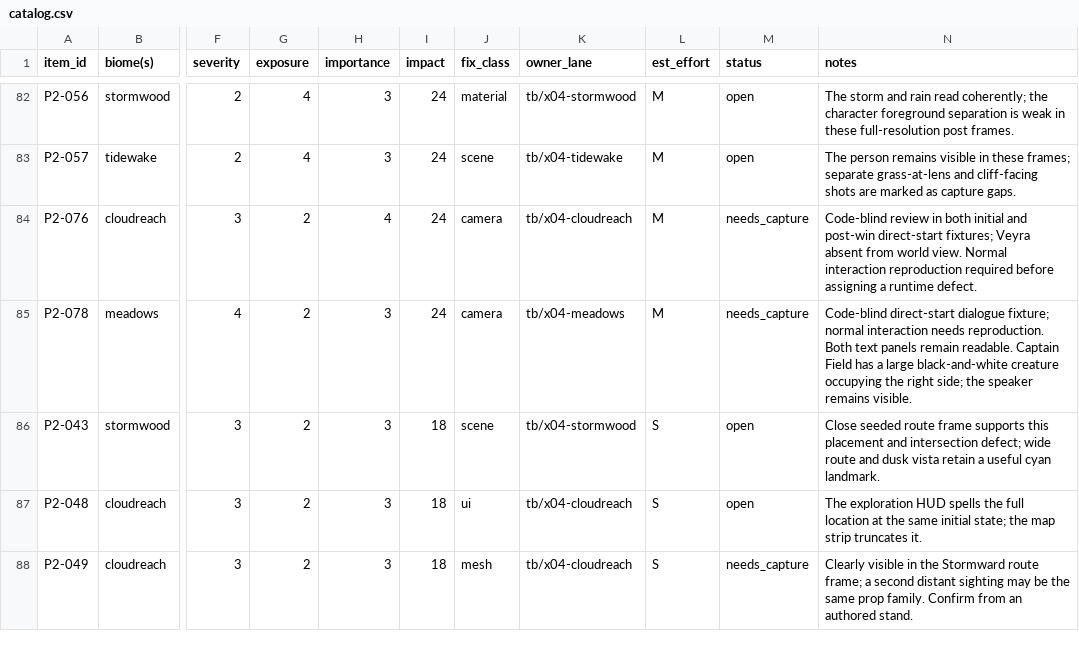
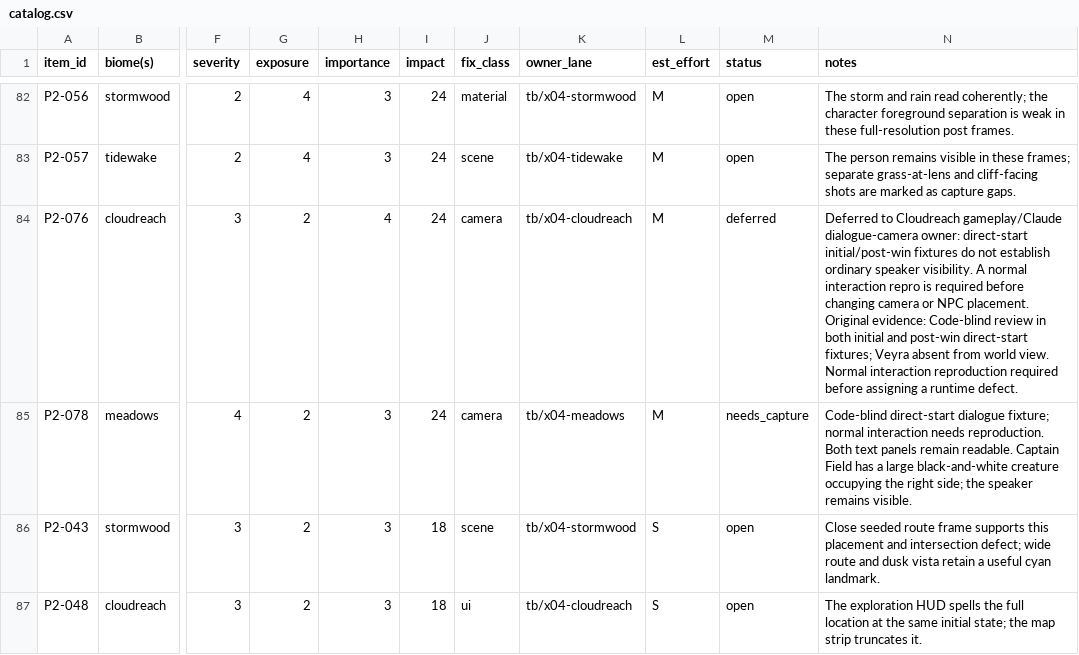
Before and after one commit to MJohnsonWellabe/Tetherbound, a CSV file: ralph/reports/VISUAL/phase2/catalog.csv, drawn as a sheet; only a part is shown, gaps mark what is left out; the shorter side is filled out with more unchanged rows; the diff names each change by its address in the sheet, - before the commit and + after, or states it on an @@ line.

Commit message:
P2-076: defer runtime framing validation to gameplay owner

```diff
--- a/ralph/reports/VISUAL/phase2/catalog.csv
+++ b/ralph/reports/VISUAL/phase2/catalog.csv
-M84 (status): needs_capture
+M84 (status): deferred
-N84 (notes): Code-blind review…
+N84 (notes): Deferred to Cloudreach gameplay/Claude dialogue-camera owner: direct-start initial/post-win fixtures do not establish ordinary speaker visibility. A normal interaction repro is required before changing camera or NPC placement. Original evidence: Code-blind review…
```
